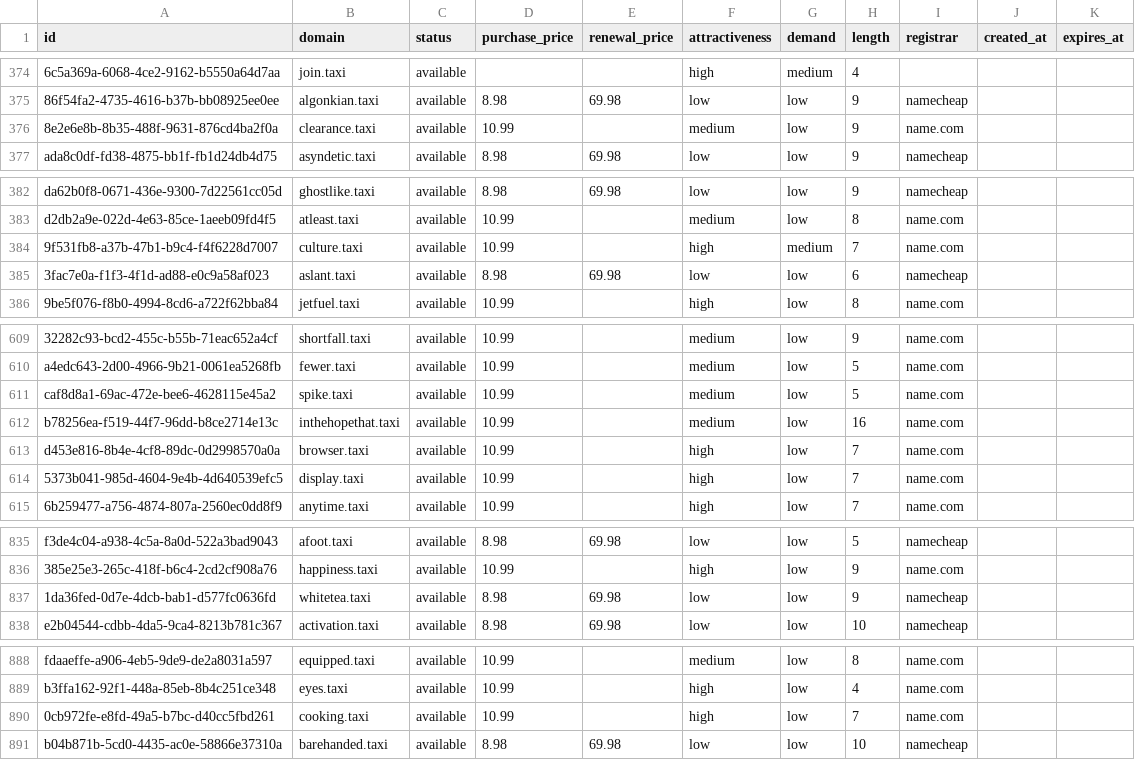
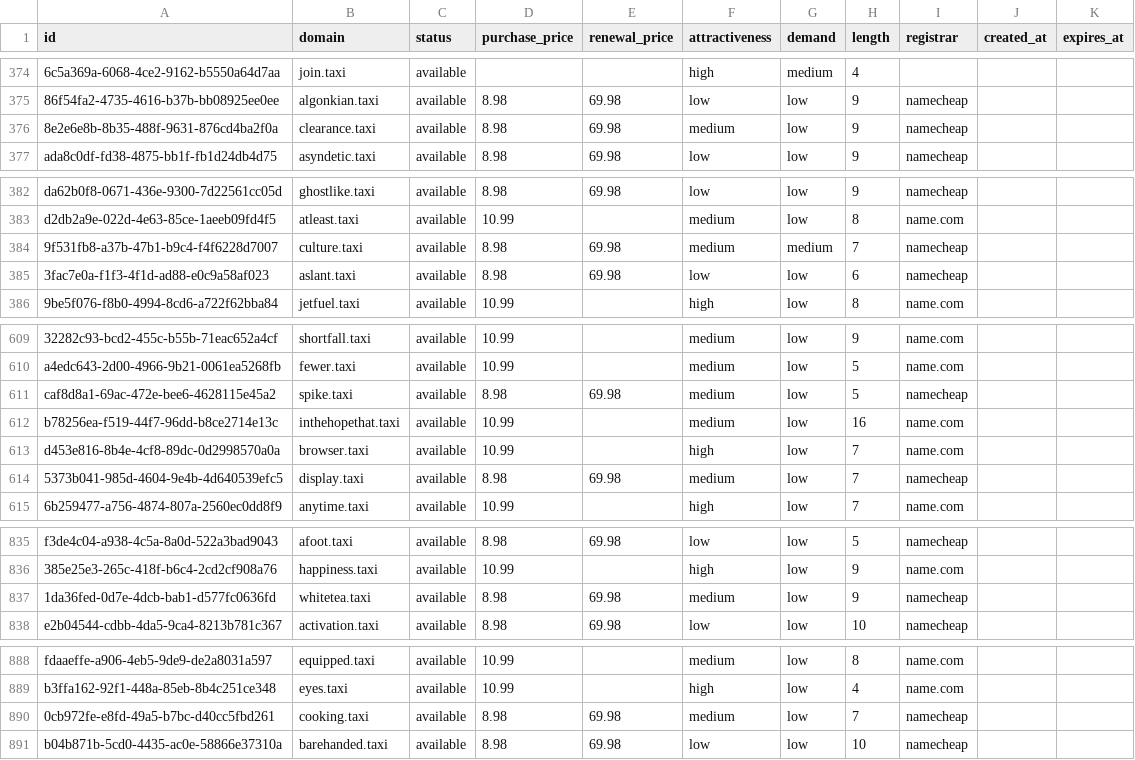
Before and after one commit to UniqueDomains/taxi-oneword-domains, a CSV file: taxi.csv, drawn as a sheet; only a part is shown, gaps mark what is left out; the diff names each change by its address in the sheet, - before the commit and + after, or states it on an @@ line.

Commit message:
Domains update

```diff
--- a/taxi.csv
+++ b/taxi.csv
-D376 (purchase_price): 10.99
+D376 (purchase_price): 8.98
-E376 (renewal_price): (empty)
+E376 (renewal_price): 69.98
-I376 (registrar): name.com
+I376 (registrar): namecheap
-D384 (purchase_price): 10.99
+D384 (purchase_price): 8.98
-E384 (renewal_price): (empty)
+E384 (renewal_price): 69.98
-F384 (attractiveness): high
+F384 (attractiveness): medium
-I384 (registrar): name.com
+I384 (registrar): namecheap
-D611 (purchase_price): 10.99
+D611 (purchase_price): 8.98
-E611 (renewal_price): (empty)
+E611 (renewal_price): 69.98
-I611 (registrar): name.com
+I611 (registrar): namecheap
-D614 (purchase_price): 10.99
+D614 (purchase_price): 8.98
-E614 (renewal_price): (empty)
+E614 (renewal_price): 69.98
-F614 (attractiveness): high
+F614 (attractiveness): medium
-I614 (registrar): name.com
+I614 (registrar): namecheap
-F837 (attractiveness): low
+F837 (attractiveness): medium
-D890 (purchase_price): 10.99
+D890 (purchase_price): 8.98
-E890 (renewal_price): (empty)
+E890 (renewal_price): 69.98
-F890 (attractiveness): high
+F890 (attractiveness): medium
-I890 (registrar): name.com
+I890 (registrar): namecheap
```
Also changed, not shown: 4 other files.
